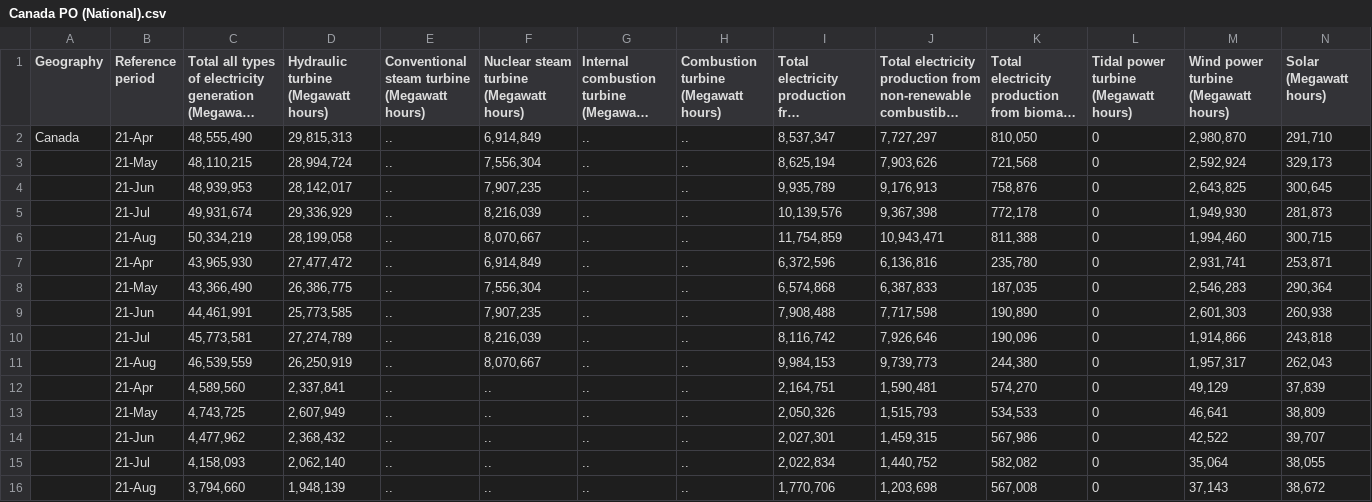
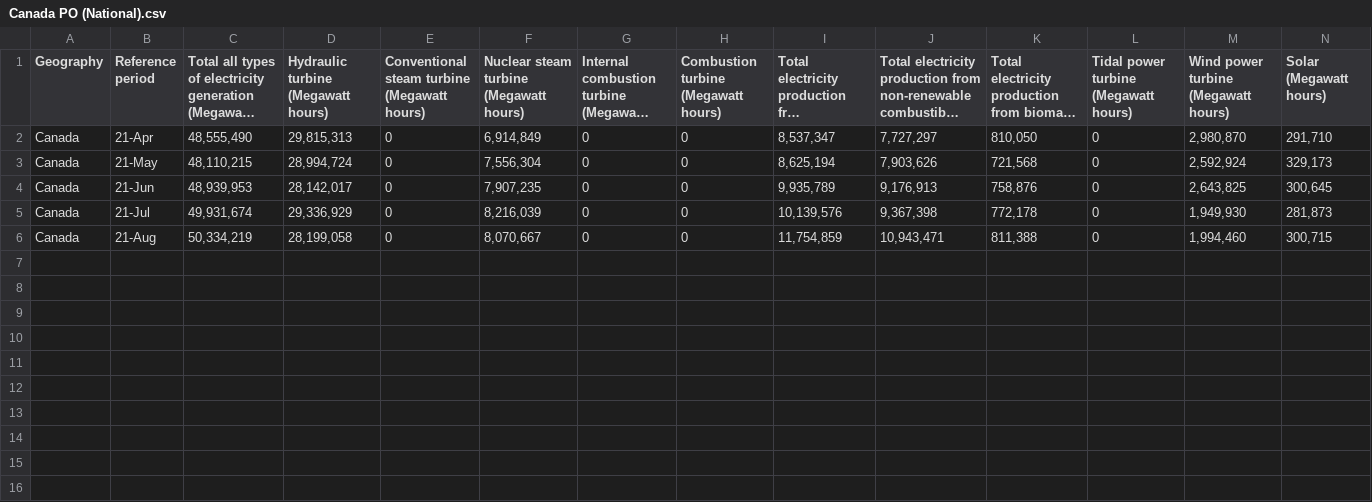
Before and after one commit to PradjaFox/Datasets, a CSV file: Canada PO (National).csv, drawn as a sheet; only a part is shown; long unchanged cells end in …; rows hold the shown columns only; the diff names each change by its address in the sheet, - before the commit and + after, or states it on an @@ line.

```diff
--- a/Canada PO (National).csv
+++ b/Canada PO (National).csv
-E2:E6: ..
+E2:E6: 0
-G2:G6: ..
+G2:G6: 0
-H2:H6: ..
+H2:H6: 0
-A3:A6 (Geography): (empty)
+A3:A6 (Geography): Canada
-row 7:  | 21-Apr | 43,965,930 | 27,477,472 | .. | 6,914,849 | .. | .. | 6,372,596 | 6,136,816 | 235,780 | 0 | 2,931,741 | 253,871
-row 8:  | 21-May | 43,366,490 | 26,386,775 | .. | 7,556,304 | .. | .. | 6,574,868 | 6,387,833 | 187,035 | 0 | 2,546,283 | 290,364
-row 9:  | 21-Jun | 44,461,991 | 25,773,585 | .. | 7,907,235 | .. | .. | 7,908,488 | 7,717,598 | 190,890 | 0 | 2,601,303 | 260,938
-row 10:  | 21-Jul | 45,773,581 | 27,274,789 | .. | 8,216,039 | .. | .. | 8,116,742 | 7,926,646 | 190,096 | 0 | 1,914,866 | 243,818
-row 11:  | 21-Aug | 46,539,559 | 26,250,919 | .. | 8,070,667 | .. | .. | 9,984,153 | 9,739,773 | 244,380 | 0 | 1,957,317 | 262,043
-row 12:  | 21-Apr | 4,589,560 | 2,337,841 | .. | .. | .. | .. | 2,164,751 | 1,590,481 | 574,270 | 0 | 49,129 | 37,839
-row 13:  | 21-May | 4,743,725 | 2,607,949 | .. | .. | .. | .. | 2,050,326 | 1,515,793 | 534,533 | 0 | 46,641 | 38,809
-row 14:  | 21-Jun | 4,477,962 | 2,368,432 | .. | .. | .. | .. | 2,027,301 | 1,459,315 | 567,986 | 0 | 42,522 | 39,707
-row 15:  | 21-Jul | 4,158,093 | 2,062,140 | .. | .. | .. | .. | 2,022,834 | 1,440,752 | 582,082 | 0 | 35,064 | 38,055
-row 16:  | 21-Aug | 3,794,660 | 1,948,139 | .. | .. | .. | .. | 1,770,706 | 1,203,698 | 567,008 | 0 | 37,143 | 38,672
```
Also changed, not shown: 1 other file.
